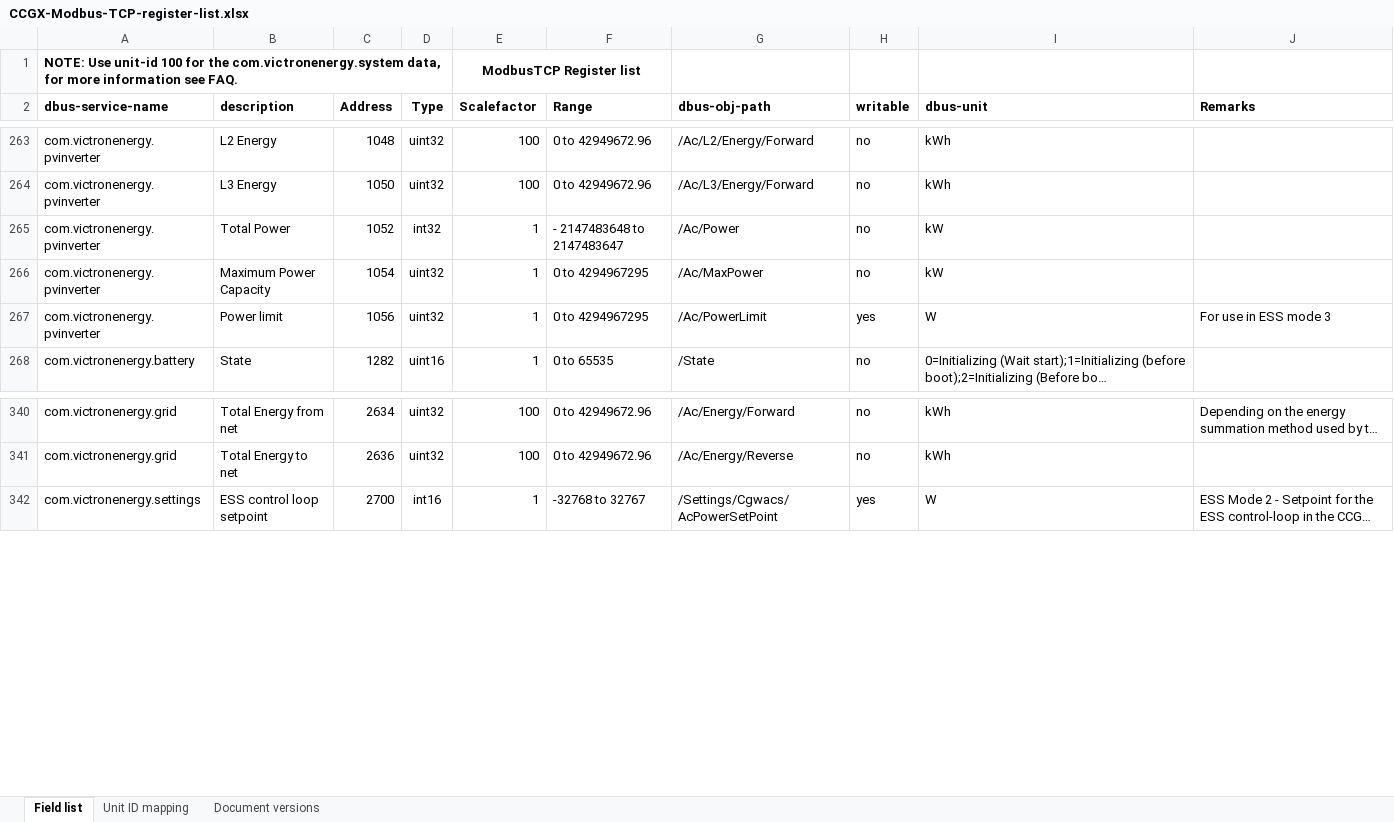
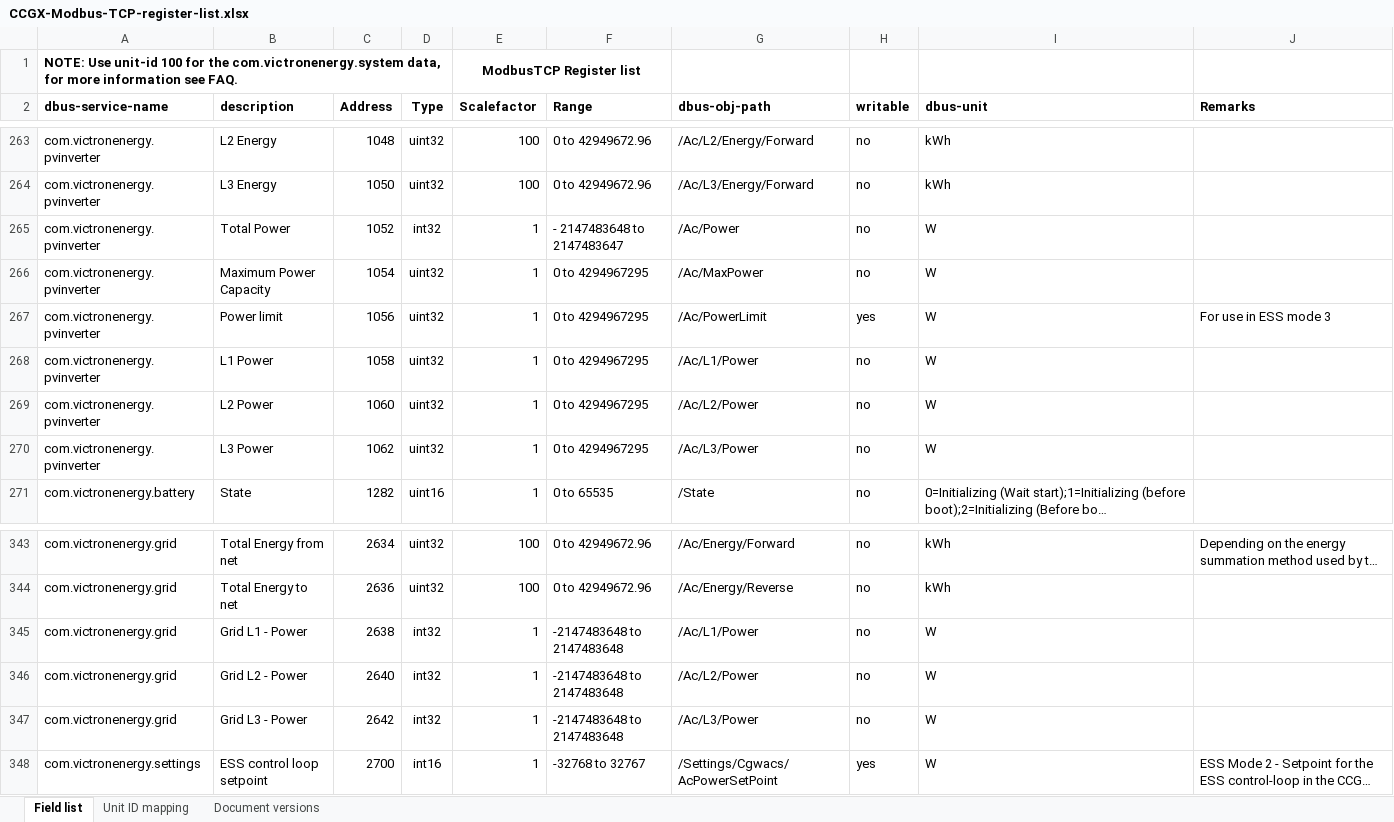
Before and after one commit to victronenergy/dbus_modbustcp, an Excel workbook: CCGX-Modbus-TCP-register-list.xlsx, sheet Field list, drawn as a sheet; only a part is shown, gaps mark what is left out; long unchanged cells end in …; values as stored, in another font and other column widths than the file's, no borders; the diff names each change by its address in the sheet, - before the commit and + after, or states it on an @@ line.

Commit message:
update xlsx

```diff
--- a/CCGX-Modbus-TCP-register-list.xlsx (sheet Field list)
+++ b/CCGX-Modbus-TCP-register-list.xlsx (sheet Field list)
-I265:I266 (dbus-unit): kW
+I265:I266 (dbus-unit): W
+row 268: com.victronenergy.pvinverter | L1 Power | 1058 | uint32 | 1 | 0 to 4294967295 | /Ac/L1/Power | no | W
+row 269: com.victronenergy.pvinverter | L2 Power | 1060 | uint32 | 1 | 0 to 4294967295 | /Ac/L2/Power | no | W
+row 270: com.victronenergy.pvinverter | L3 Power | 1062 | uint32 | 1 | 0 to 4294967295 | /Ac/L3/Power | no | W
+row 345: com.victronenergy.grid | Grid L1 - Power | 2638 | int32 | 1 | -2147483648 to 2147483648 | /Ac/L1/Power | no | W
+row 346: com.victronenergy.grid | Grid L2 - Power | 2640 | int32 | 1 | -2147483648 to 2147483648 | /Ac/L2/Power | no | W
+row 347: com.victronenergy.grid | Grid L3 - Power | 2642 | int32 | 1 | -2147483648 to 2147483648 | /Ac/L3/Power | no | W
```
Also changed, not shown: sheet Document versions.
